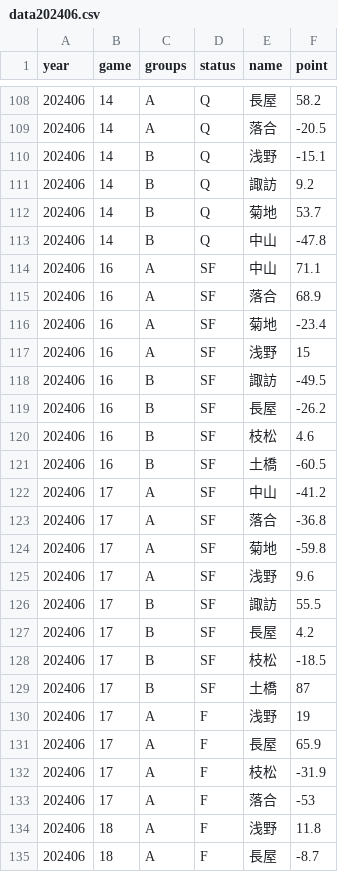
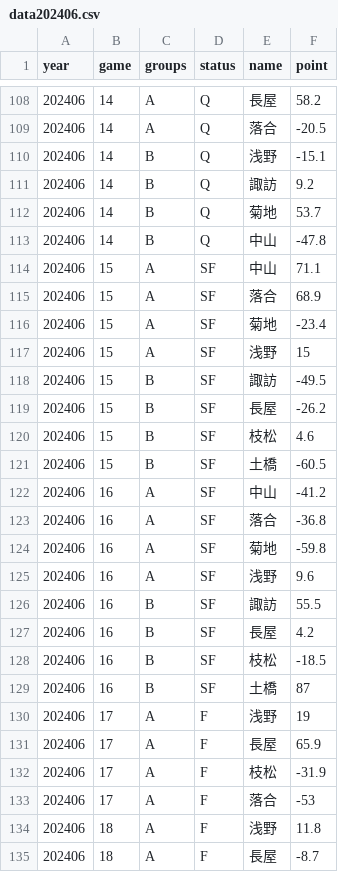
Before and after one commit to a11-green/mogejonga-site, a CSV file: db/csv/data202406.csv, drawn as a sheet; only a part is shown, gaps mark what is left out.

```diff
--- a/db/csv/data202406.csv
+++ b/db/csv/data202406.csv
@@ -113,18 +113,18 @@ year,game,groups,status,name,point
 202406,14,B,Q,中山,-47.8
-202406,16,A,SF,中山,71.1
-202406,16,A,SF,落合,68.9
-202406,16,A,SF,菊地,-23.4
-202406,16,A,SF,浅野,15
-202406,16,B,SF,諏訪,-49.5
-202406,16,B,SF,長屋,-26.2
-202406,16,B,SF,枝松,4.6
-202406,16,B,SF,土橋,-60.5
-202406,17,A,SF,中山,-41.2
-202406,17,A,SF,落合,-36.8
-202406,17,A,SF,菊地,-59.8
-202406,17,A,SF,浅野,9.6
-202406,17,B,SF,諏訪,55.5
-202406,17,B,SF,長屋,4.2
-202406,17,B,SF,枝松,-18.5
-202406,17,B,SF,土橋,87
+202406,15,A,SF,中山,71.1
+202406,15,A,SF,落合,68.9
+202406,15,A,SF,菊地,-23.4
+202406,15,A,SF,浅野,15
+202406,15,B,SF,諏訪,-49.5
+202406,15,B,SF,長屋,-26.2
+202406,15,B,SF,枝松,4.6
+202406,15,B,SF,土橋,-60.5
+202406,16,A,SF,中山,-41.2
+202406,16,A,SF,落合,-36.8
+202406,16,A,SF,菊地,-59.8
+202406,16,A,SF,浅野,9.6
+202406,16,B,SF,諏訪,55.5
+202406,16,B,SF,長屋,4.2
+202406,16,B,SF,枝松,-18.5
+202406,16,B,SF,土橋,87
 202406,17,A,F,浅野,19
```
Also changed, not shown: 2 other files.
